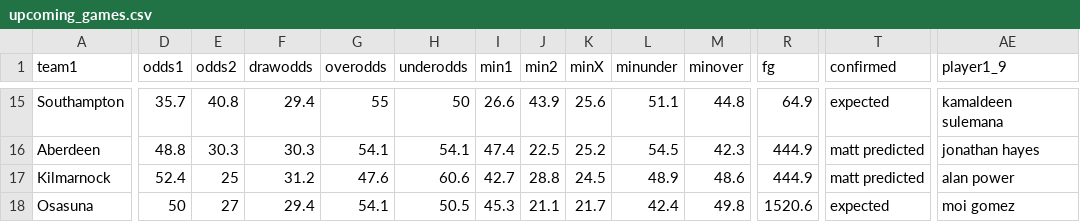
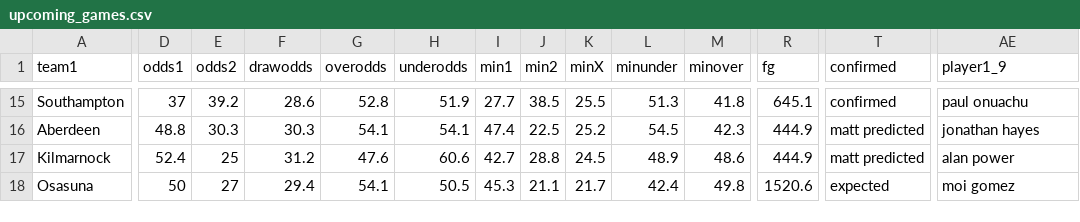
Before and after one commit to mbrownsword/Soccer_Models, a CSV file: upcoming_games.csv, drawn as a sheet; only a part is shown, gaps mark what is left out; the diff covers the shown part only; the diff names each change by its address in the sheet, - before the commit and + after, or states it on an @@ line.

```diff
--- a/upcoming_games.csv
+++ b/upcoming_games.csv
-D15 (odds1): 35.7
+D15 (odds1): 37
-E15 (odds2): 40.8
+E15 (odds2): 39.2
-F15 (drawodds): 29.4
+F15 (drawodds): 28.6
-G15 (overodds): 55
+G15 (overodds): 52.8
-H15 (underodds): 50
+H15 (underodds): 51.9
-I15 (min1): 26.6
+I15 (min1): 27.7
-J15 (min2): 43.9
+J15 (min2): 38.5
-K15 (minX): 25.6
+K15 (minX): 25.5
-L15 (minunder): 51.1
+L15 (minunder): 51.3
-M15 (minover): 44.8
+M15 (minover): 41.8
-R15 (fg): 64.9
+R15 (fg): 645.1
-T15 (confirmed): expected
+T15 (confirmed): confirmed
-AE15 (player1_9): kamaldeen sulemana
+AE15 (player1_9): paul onuachu
```
Also changed, not shown: 148 edited cells elsewhere in this file.
